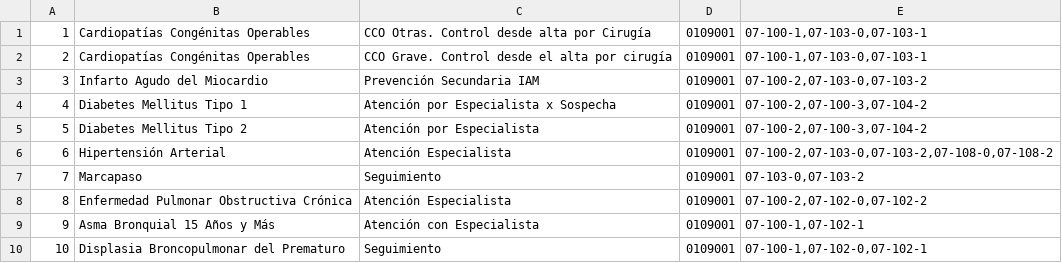
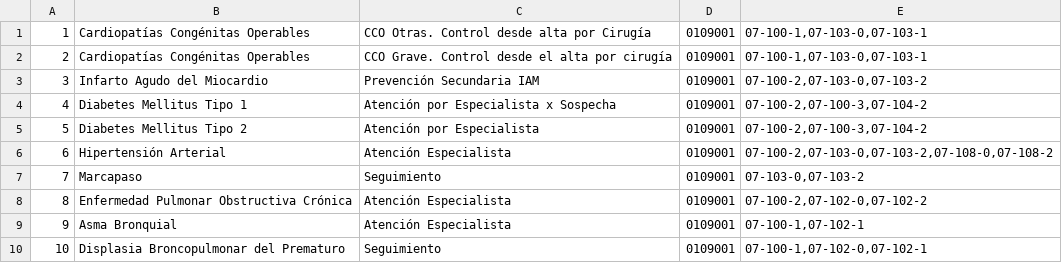
Before and after one commit to diego1982chile/SIGGES, a CSV file: SIGG-ME587 V16032015.1/SIGG-ME587 V16032015.1/2.- Documentacion Explotacion/params.csv, drawn as a sheet.

```diff
--- a/SIGG-ME587 V16032015.1/SIGG-ME587 V16032015.1/2.- Documentacion Explotacion/params.csv
+++ b/SIGG-ME587 V16032015.1/SIGG-ME587 V16032015.1/2.- Documentacion Explotacion/params.csv
@@ -8,3 +8,3 @@
 8;Enfermedad Pulmonar Obstructiva Crónica;Atención Especialista;0109001;07-100-2,07-102-0,07-102-2
-9;Asma Bronquial 15 Años y Más;Atención con Especialista;0109001;07-100-1,07-102-1
+9;Asma Bronquial;Atención Especialista;0109001;07-100-1,07-102-1
 10;Displasia Broncopulmonar del Prematuro;Seguimiento;0109001;07-100-1,07-102-0,07-102-1
```
Also changed, not shown: SIGG-ME580 V25022015.1/SIGG-ME580 V25022015.1/3.- Script/4.-Vuelta Atras/1. AT/1. SIS/params.csv, SIGG-ME581 V25022015.1/SIGG-ME581 V25022015.1/3.- Script/4.-Vuelta Atras/1. AT/1. VAL/params.csv, 31 other files.
